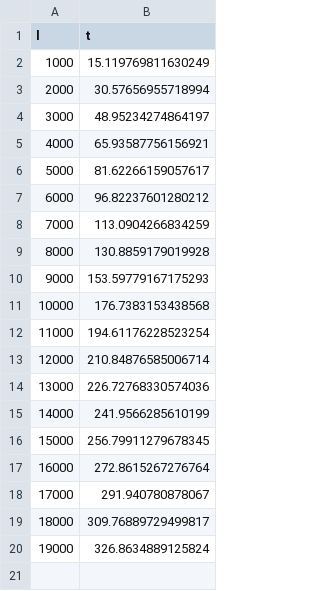
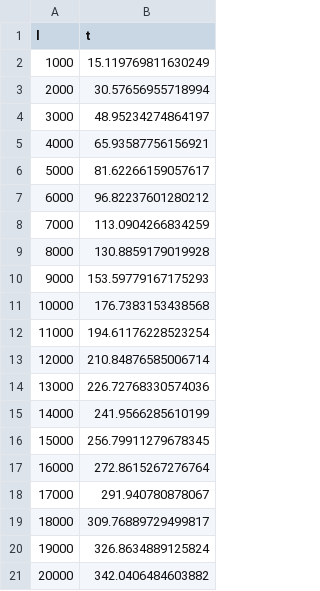
Before and after one commit to geekstor/jeju-dl-camp-2018, a CSV file: results/log.csv, drawn as a sheet.

```diff
--- a/results/log.csv
+++ b/results/log.csv
@@ -20 +20,2 @@ l,t
 19000,326.8634889125824
+20000,342.0406484603882
```
Also changed, not shown: 5 other files.
